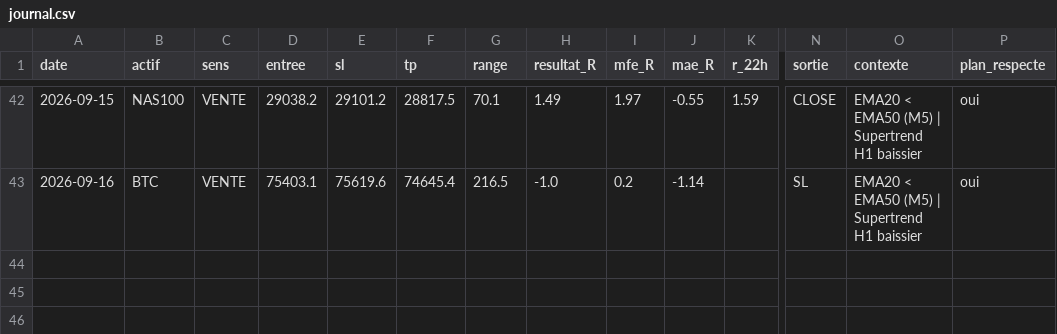
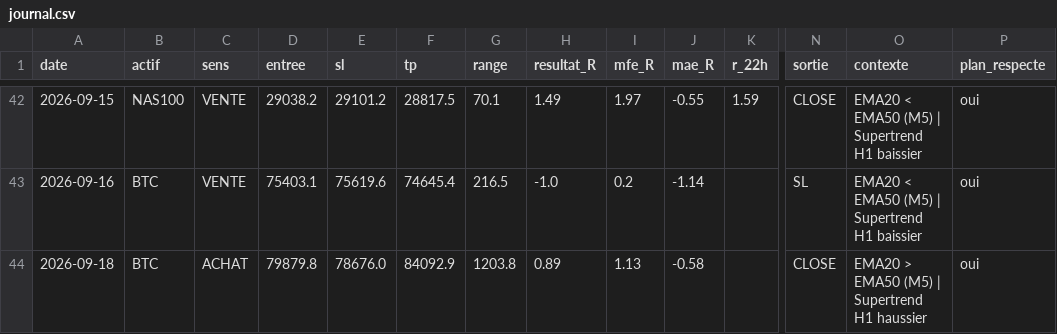
Before and after one commit to karasko54/opr-nasdaq, a CSV file: journal.csv, drawn as a sheet; only a part is shown, gaps mark what is left out; rows hold the shown columns only; the diff names each change by its address in the sheet, - before the commit and + after, or states it on an @@ line.

Commit message:
etat: avancement trade + journal (NASDAQ + BTC)

```diff
--- a/journal.csv
+++ b/journal.csv
+row 44: 2026-09-18 | BTC | ACHAT | 79879.8 | 78676.0 | 84092.9 | 1203.8 | 0.89 | 1.13 | -0.58 |  | CLOSE | EMA20 > EMA50 (M5) | Supertrend H1 haussier | oui
```
Also changed, not shown: 1 other file.
